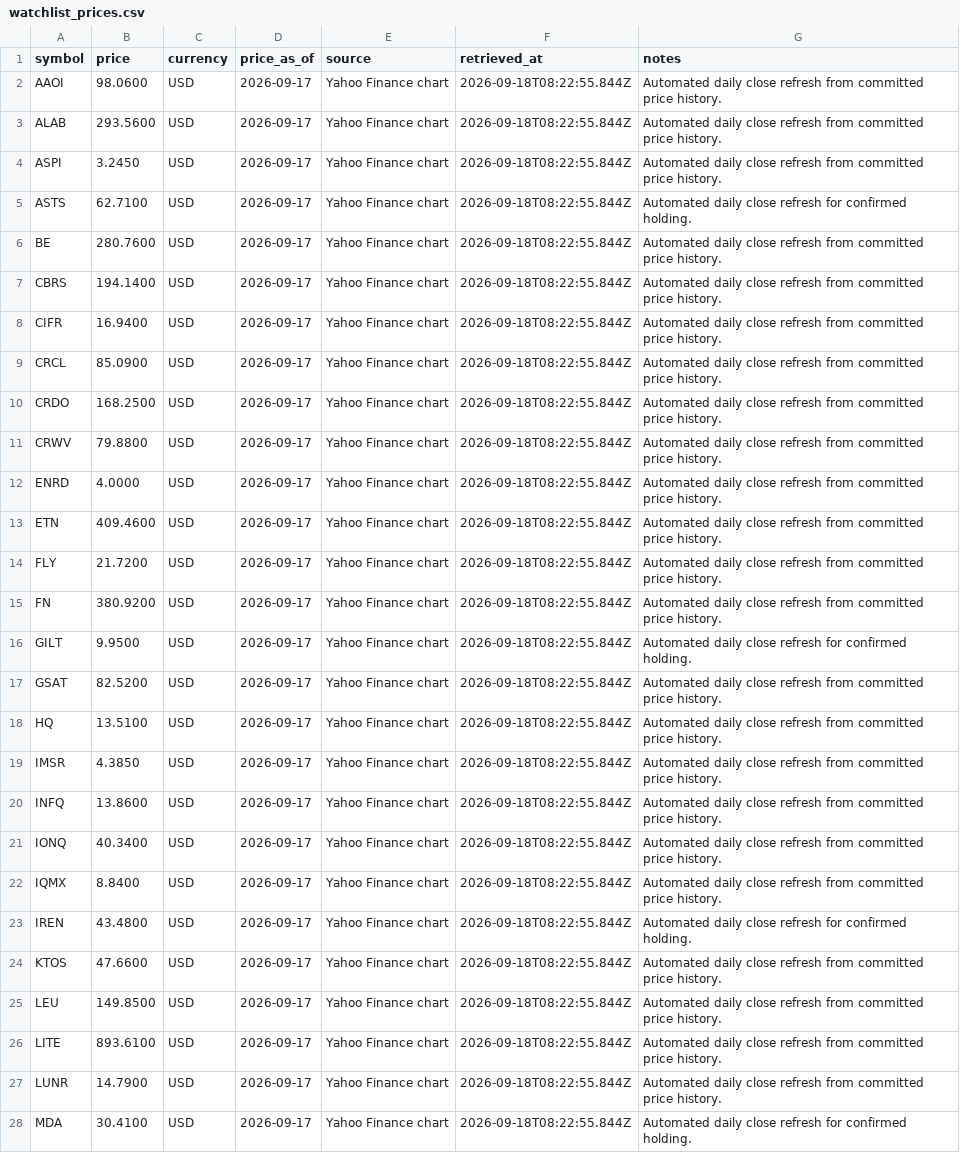
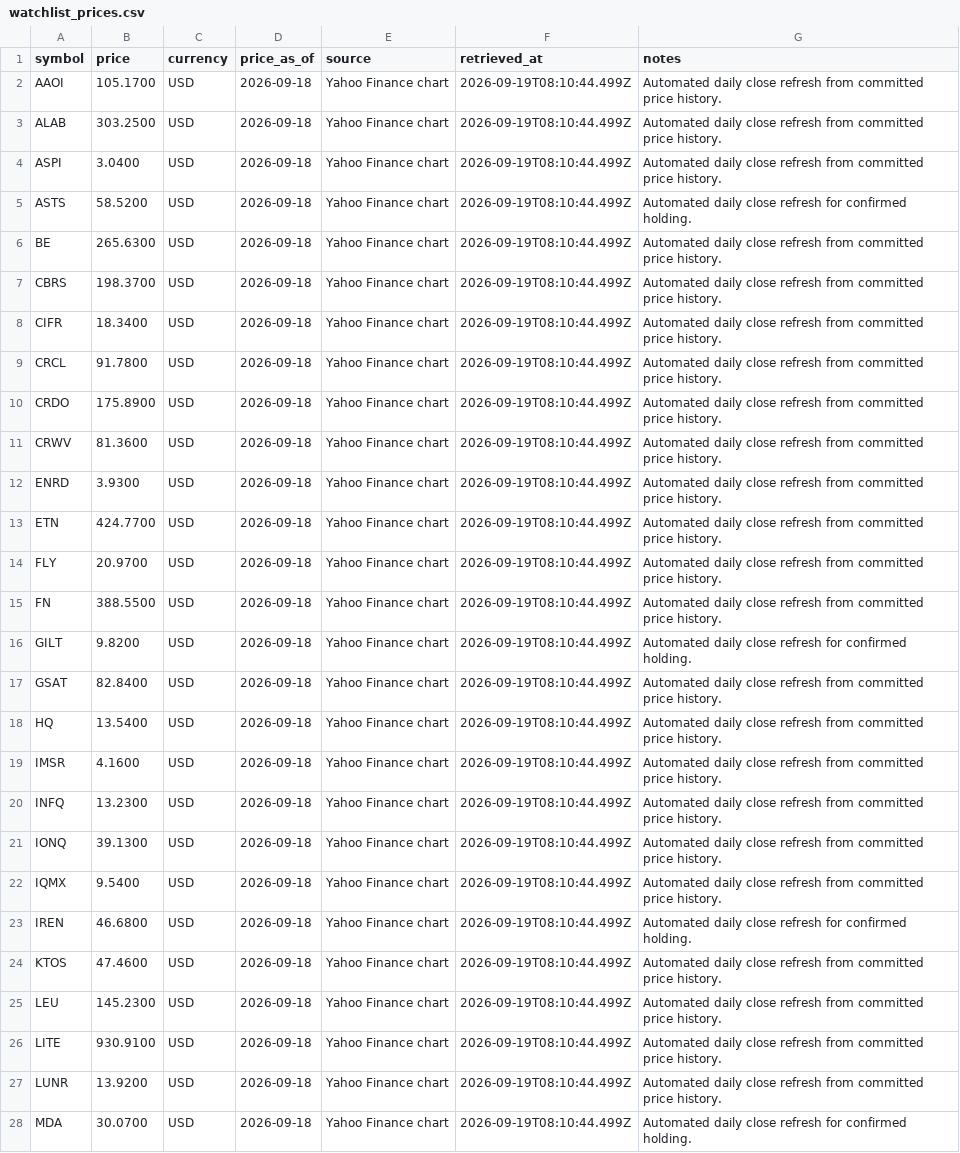
Before and after one commit to WineChord/invest, a CSV file: data/market/watchlist_prices.csv, drawn as a sheet; only a part is shown; the diff covers the shown part only; the diff names each change by its address in the sheet, - before the commit and + after, or states it on an @@ line.

```diff
--- a/data/market/watchlist_prices.csv
+++ b/data/market/watchlist_prices.csv
-B2 (price): 98.0600
+B2 (price): 105.1700
-D2:D28 (price_as_of): 2026-09-17
+D2:D28 (price_as_of): 2026-09-18
-F2:F28 (retrieved_at): 2026-09-18T08:22:55.844Z
+F2:F28 (retrieved_at): 2026-09-19T08:10:44.499Z
-B3 (price): 293.5600
+B3 (price): 303.2500
-B4 (price): 3.2450
+B4 (price): 3.0400
-B5 (price): 62.7100
+B5 (price): 58.5200
-B6 (price): 280.7600
+B6 (price): 265.6300
-B7 (price): 194.1400
+B7 (price): 198.3700
-B8 (price): 16.9400
+B8 (price): 18.3400
-B9 (price): 85.0900
+B9 (price): 91.7800
-B10 (price): 168.2500
+B10 (price): 175.8900
-B11 (price): 79.8800
+B11 (price): 81.3600
-B12 (price): 4.0000
+B12 (price): 3.9300
-B13 (price): 409.4600
+B13 (price): 424.7700
-B14 (price): 21.7200
+B14 (price): 20.9700
-B15 (price): 380.9200
+B15 (price): 388.5500
-B16 (price): 9.9500
+B16 (price): 9.8200
-B17 (price): 82.5200
+B17 (price): 82.8400
-B18 (price): 13.5100
+B18 (price): 13.5400
-B19 (price): 4.3850
+B19 (price): 4.1600
-B20 (price): 13.8600
+B20 (price): 13.2300
-B21 (price): 40.3400
+B21 (price): 39.1300
-B22 (price): 8.8400
+B22 (price): 9.5400
-B23 (price): 43.4800
+B23 (price): 46.6800
-B24 (price): 47.6600
+B24 (price): 47.4600
-B25 (price): 149.8500
+B25 (price): 145.2300
-B26 (price): 893.6100
+B26 (price): 930.9100
-B27 (price): 14.7900
+B27 (price): 13.9200
-B28 (price): 30.4100
+B28 (price): 30.0700
```
Also changed, not shown: 81 edited cells elsewhere in this file, data/account/equity_curve.csv, data/market/company_metrics.csv, 3 other files.
